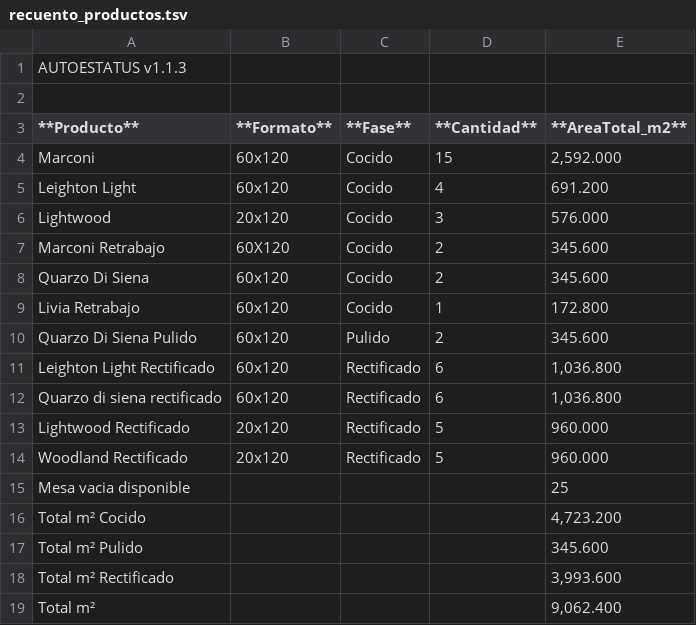
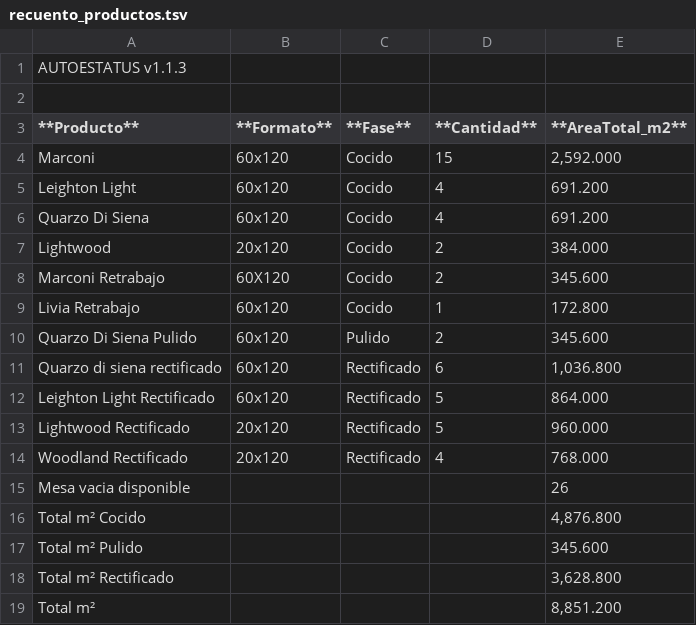
Before and after one commit to Dienicx/AUTOESTATUS, a TSV file: docs/recuento_productos.tsv, drawn as a sheet.

Commit message:
AUTOESTATUS update 2026-04-06 00:16:09

```diff
--- a/docs/recuento_productos.tsv
+++ b/docs/recuento_productos.tsv
@@ -5,15 +5,15 @@ Marconi	60x120	Cocido	15	2,592.000
 Leighton Light	60x120	Cocido	4	691.200
-Lightwood	20x120	Cocido	3	576.000
+Quarzo Di Siena	60x120	Cocido	4	691.200
+Lightwood	20x120	Cocido	2	384.000
 Marconi Retrabajo	60X120	Cocido	2	345.600
-Quarzo Di Siena	60x120	Cocido	2	345.600
 Livia Retrabajo	60x120	Cocido	1	172.800
 Quarzo Di Siena  Pulido	60x120	Pulido	2	345.600
-Leighton Light Rectificado	60x120	Rectificado	6	1,036.800
 Quarzo di siena rectificado	60x120	Rectificado	6	1,036.800
+Leighton Light Rectificado	60x120	Rectificado	5	864.000
 Lightwood Rectificado	20x120	Rectificado	5	960.000
-Woodland Rectificado	20x120	Rectificado	5	960.000
-Mesa vacia disponible				25
-Total m² Cocido				4,723.200
+Woodland Rectificado	20x120	Rectificado	4	768.000
+Mesa vacia disponible				26
+Total m² Cocido				4,876.800
 Total m² Pulido				345.600
-Total m² Rectificado				3,993.600
-Total m²				9,062.400
+Total m² Rectificado				3,628.800
+Total m²				8,851.200
```
